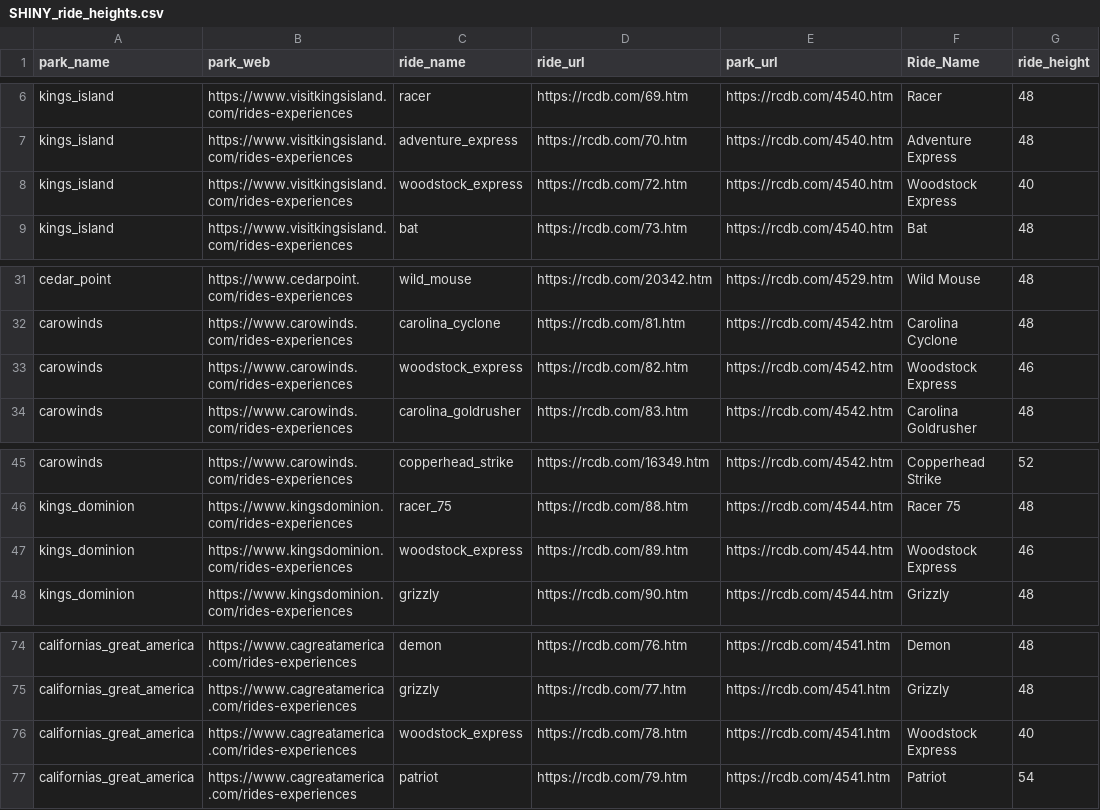
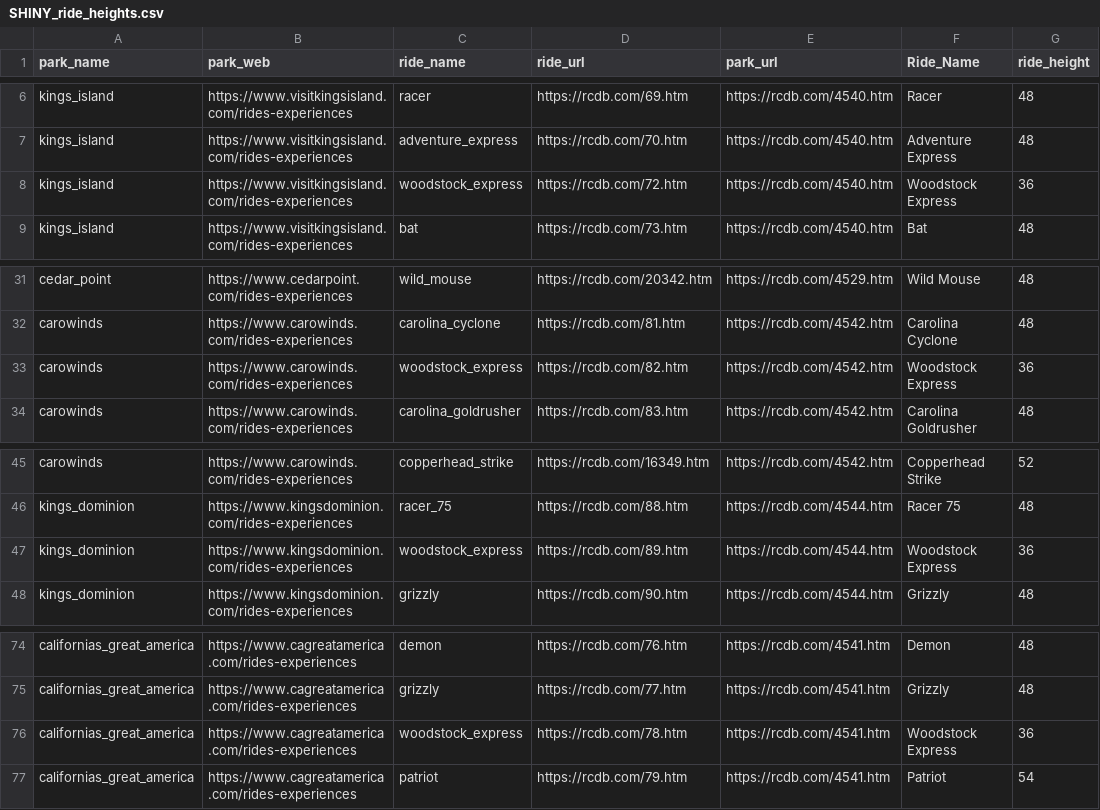
Before and after one commit to benda18/Rollercoaster_Evolution, a CSV file: output/SHINY_ride_heights.csv, drawn as a sheet; only a part is shown, gaps mark what is left out.

```diff
--- a/output/SHINY_ride_heights.csv
+++ b/output/SHINY_ride_heights.csv
@@ -7,3 +7,3 @@ kings_island,https://www.visitkingsisland.com/rides-experiences,racer,https://rc
 kings_island,https://www.visitkingsisland.com/rides-experiences,adventure_express,https://rcdb.com/70.htm,https://rcdb.com/4540.htm,Adventure Express,48
-kings_island,https://www.visitkingsisland.com/rides-experiences,woodstock_express,https://rcdb.com/72.htm,https://rcdb.com/4540.htm,Woodstock Express,40
+kings_island,https://www.visitkingsisland.com/rides-experiences,woodstock_express,https://rcdb.com/72.htm,https://rcdb.com/4540.htm,Woodstock Express,36
 kings_island,https://www.visitkingsisland.com/rides-experiences,bat,https://rcdb.com/73.htm,https://rcdb.com/4540.htm,Bat,48
@@ -32,3 +32,3 @@ cedar_point,https://www.cedarpoint.com/rides-experiences,wild_mouse,https://rcdb
 carowinds,https://www.carowinds.com/rides-experiences,carolina_cyclone,https://rcdb.com/81.htm,https://rcdb.com/4542.htm,Carolina Cyclone,48
-carowinds,https://www.carowinds.com/rides-experiences,woodstock_express,https://rcdb.com/82.htm,https://rcdb.com/4542.htm,Woodstock Express,46
+carowinds,https://www.carowinds.com/rides-experiences,woodstock_express,https://rcdb.com/82.htm,https://rcdb.com/4542.htm,Woodstock Express,36
 carowinds,https://www.carowinds.com/rides-experiences,carolina_goldrusher,https://rcdb.com/83.htm,https://rcdb.com/4542.htm,Carolina Goldrusher,48
@@ -46,3 +46,3 @@ carowinds,https://www.carowinds.com/rides-experiences,copperhead_strike,https://
 kings_dominion,https://www.kingsdominion.com/rides-experiences,racer_75,https://rcdb.com/88.htm,https://rcdb.com/4544.htm,Racer 75,48
-kings_dominion,https://www.kingsdominion.com/rides-experiences,woodstock_express,https://rcdb.com/89.htm,https://rcdb.com/4544.htm,Woodstock Express,46
+kings_dominion,https://www.kingsdominion.com/rides-experiences,woodstock_express,https://rcdb.com/89.htm,https://rcdb.com/4544.htm,Woodstock Express,36
 kings_dominion,https://www.kingsdominion.com/rides-experiences,grizzly,https://rcdb.com/90.htm,https://rcdb.com/4544.htm,Grizzly,48
@@ -75,3 +75,3 @@ californias_great_america,https://www.cagreatamerica.com/rides-experiences,demon
 californias_great_america,https://www.cagreatamerica.com/rides-experiences,grizzly,https://rcdb.com/77.htm,https://rcdb.com/4541.htm,Grizzly,48
-californias_great_america,https://www.cagreatamerica.com/rides-experiences,woodstock_express,https://rcdb.com/78.htm,https://rcdb.com/4541.htm,Woodstock Express,40
+californias_great_america,https://www.cagreatamerica.com/rides-experiences,woodstock_express,https://rcdb.com/78.htm,https://rcdb.com/4541.htm,Woodstock Express,36
 californias_great_america,https://www.cagreatamerica.com/rides-experiences,patriot,https://rcdb.com/79.htm,https://rcdb.com/4541.htm,Patriot,54
```
Also changed, not shown: 2 other files.
